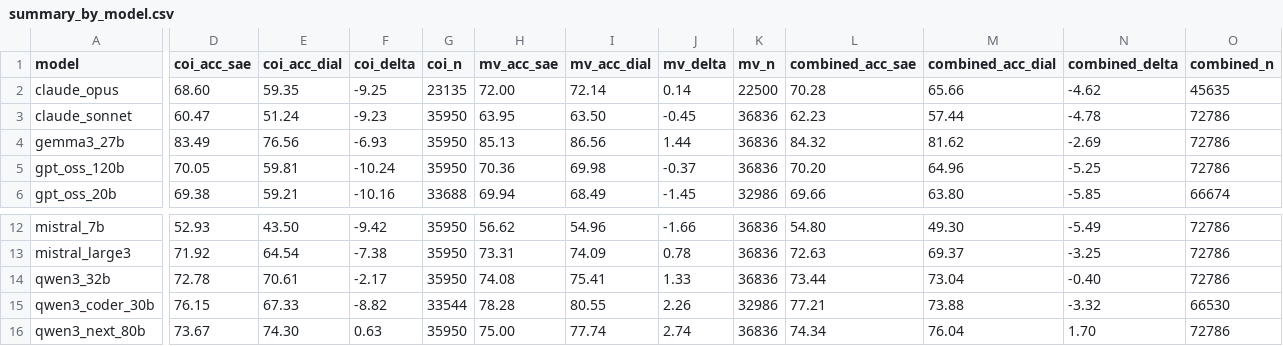
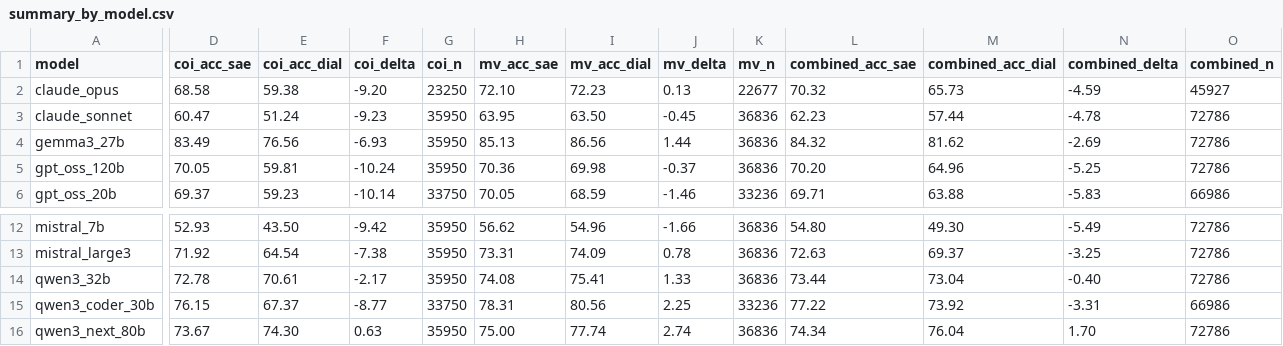
Before and after one commit to aliwister/dia-guard, a CSV file: codes/inference/results/4-shot/harmfulness_detection/summary_by_model.csv, drawn as a sheet; only a part is shown, gaps mark what is left out; the diff covers the shown part only; the diff names each change by its address in the sheet, - before the commit and + after, or states it on an @@ line.

```diff
--- a/codes/inference/results/4-shot/harmfulness_detection/summary_by_model.csv
+++ b/codes/inference/results/4-shot/harmfulness_detection/summary_by_model.csv
-D2 (coi_acc_sae): 68.60
+D2 (coi_acc_sae): 68.58
-E2 (coi_acc_dial): 59.35
+E2 (coi_acc_dial): 59.38
-F2 (coi_delta): -9.25
+F2 (coi_delta): -9.20
-G2 (coi_n): 23135
+G2 (coi_n): 23250
-H2 (mv_acc_sae): 72.00
+H2 (mv_acc_sae): 72.10
-I2 (mv_acc_dial): 72.14
+I2 (mv_acc_dial): 72.23
-J2 (mv_delta): 0.14
+J2 (mv_delta): 0.13
-K2 (mv_n): 22500
+K2 (mv_n): 22677
-L2 (combined_acc_sae): 70.28
+L2 (combined_acc_sae): 70.32
-M2 (combined_acc_dial): 65.66
+M2 (combined_acc_dial): 65.73
-N2 (combined_delta): -4.62
+N2 (combined_delta): -4.59
-O2 (combined_n): 45635
+O2 (combined_n): 45927
-D6 (coi_acc_sae): 69.38
+D6 (coi_acc_sae): 69.37
-E6 (coi_acc_dial): 59.21
+E6 (coi_acc_dial): 59.23
-F6 (coi_delta): -10.16
+F6 (coi_delta): -10.14
-G6 (coi_n): 33688
+G6 (coi_n): 33750
-H6 (mv_acc_sae): 69.94
+H6 (mv_acc_sae): 70.05
-I6 (mv_acc_dial): 68.49
+I6 (mv_acc_dial): 68.59
-J6 (mv_delta): -1.45
+J6 (mv_delta): -1.46
-K6 (mv_n): 32986
+K6 (mv_n): 33236
-L6 (combined_acc_sae): 69.66
+L6 (combined_acc_sae): 69.71
-M6 (combined_acc_dial): 63.80
+M6 (combined_acc_dial): 63.88
-N6 (combined_delta): -5.85
+N6 (combined_delta): -5.83
-O6 (combined_n): 66674
+O6 (combined_n): 66986
-E15 (coi_acc_dial): 67.33
+E15 (coi_acc_dial): 67.37
-F15 (coi_delta): -8.82
+F15 (coi_delta): -8.77
-G15 (coi_n): 33544
+G15 (coi_n): 33750
-H15 (mv_acc_sae): 78.28
+H15 (mv_acc_sae): 78.31
-I15 (mv_acc_dial): 80.55
+I15 (mv_acc_dial): 80.56
-J15 (mv_delta): 2.26
+J15 (mv_delta): 2.25
-K15 (mv_n): 32986
+K15 (mv_n): 33236
-L15 (combined_acc_sae): 77.21
+L15 (combined_acc_sae): 77.22
-M15 (combined_acc_dial): 73.88
+M15 (combined_acc_dial): 73.92
-N15 (combined_delta): -3.32
+N15 (combined_delta): -3.31
-O15 (combined_n): 66530
+O15 (combined_n): 66986
```
Also changed, not shown: 17 edited cells elsewhere in this file, codes/inference/results/2-shot/harmfulness_detection/by_dialect.csv, codes/inference/results/4-shot/harmfulness_detection/by_dialect.csv, 12 other files.
